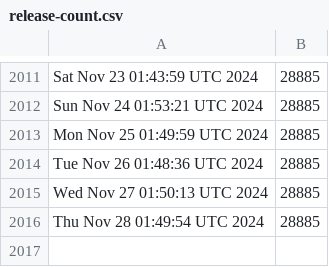
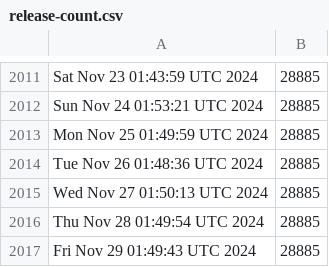
Before and after one commit to kgilmer/ghactions, a CSV file: release-count.csv, drawn as a sheet; only a part is shown, gaps mark what is left out.

```diff
--- a/release-count.csv
+++ b/release-count.csv
@@ -2016 +2016,2 @@ Wed Nov 27 01:50:13 UTC 2024,28885
 Thu Nov 28 01:49:54 UTC 2024,28885
+Fri Nov 29 01:49:43 UTC 2024,28885
```
Also changed, not shown: iso-release-count.csv.
